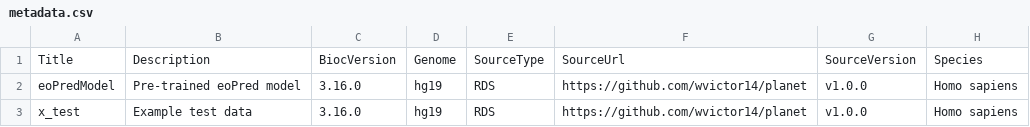
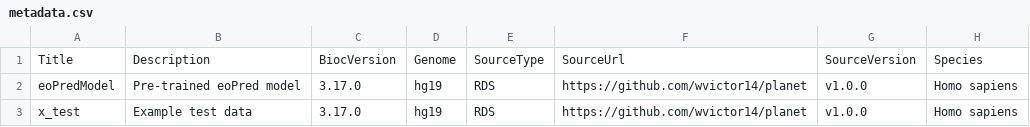
Before and after one commit to bioc/eoPredData, a CSV file: inst/extdata/metadata.csv, drawn as a sheet; only a part is shown; the diff names each change by its address in the sheet, - before the commit and + after, or states it on an @@ line.

Commit message:
update metadata

```diff
--- a/inst/extdata/metadata.csv
+++ b/inst/extdata/metadata.csv
-C2:C3: 3.16.0
+C2:C3: 3.17.0
```
Also changed, not shown: 1 other file.
